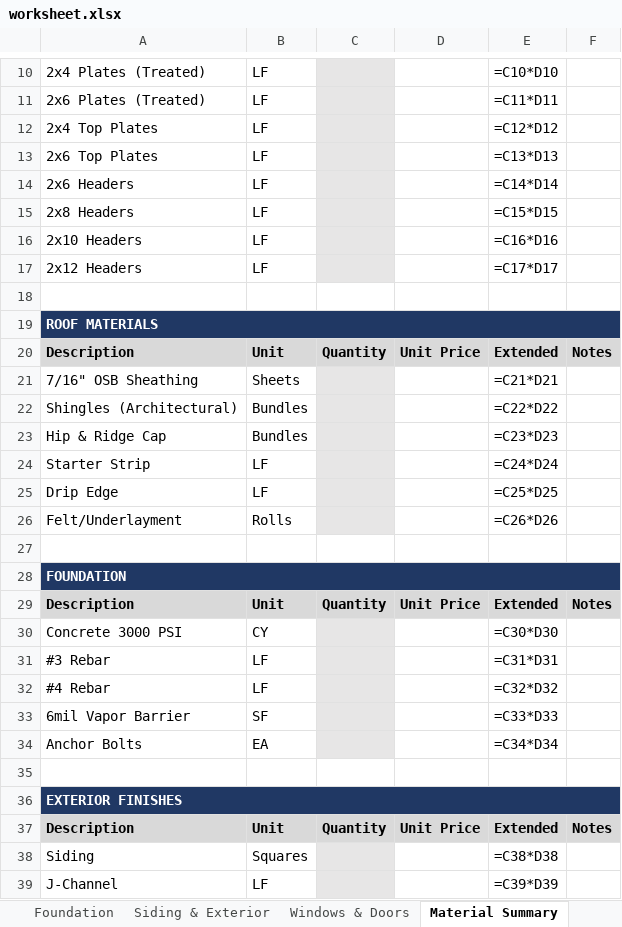
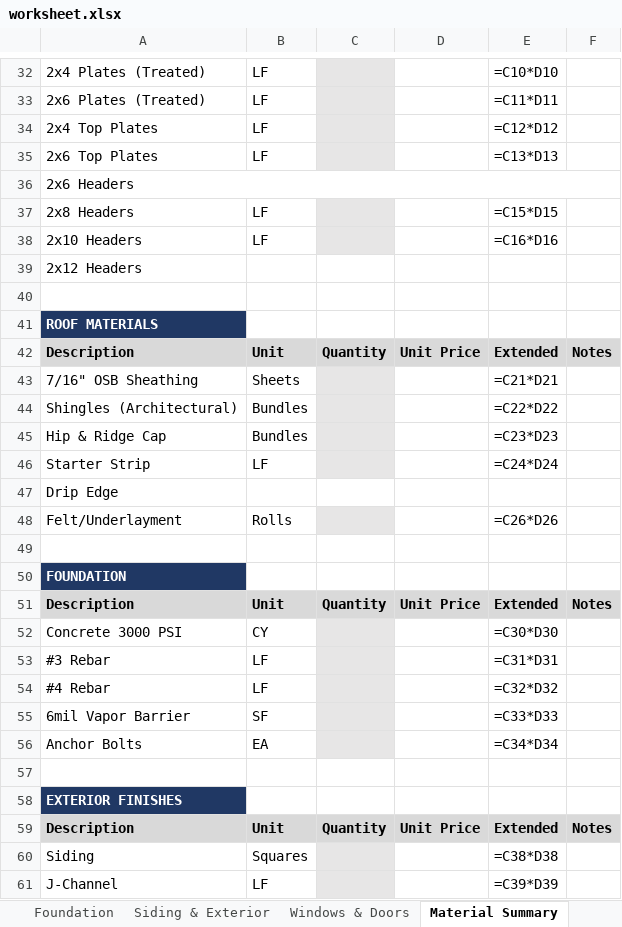
Before and after one commit to lancejlene-oss/blueprint, an Excel workbook: templates/worksheet.xlsx, sheet Material Summary, drawn as a sheet; only a part is shown, gaps mark what is left out; values as stored, in another font and other column widths than the file's, no borders; formulas without a stored value are shown as written; removed rows and columns are numbered as before the commit, all else as after; the diff covers the shown part only; the diff names each change by its address in the sheet, - before the commit and + after, or states it on an @@ line.

```diff
--- a/templates/worksheet.xlsx (sheet Material Summary)
+++ b/templates/worksheet.xlsx (sheet Material Summary)
+A36:F36 merged
-B36: LF
+B36: (empty)
-E36: =C14*D14
+E36: (empty)
-B39: LF
+B39: (empty)
-C39 fill: #E7E6E6
+C39 fill: none
-E39: =C17*D17
+E39: (empty)
-A19:F19 merged
-B47: LF
+B47: (empty)
-C47 fill: #E7E6E6
+C47 fill: none
-E47: =C25*D25
+E47: (empty)
-A28:F28 merged
-A36:F36 merged
```
Also changed, not shown: 22 added rows, 2 edited cells, cell formats and merged cells elsewhere in this sheet, sheet Roof Takeoff, sheet Wall Framing, sheet Windows & Doors, sheet Foundation, sheet Siding & Exterior, sheet Project Info, other sheet tabs, charts or pictures, 2 other files.
